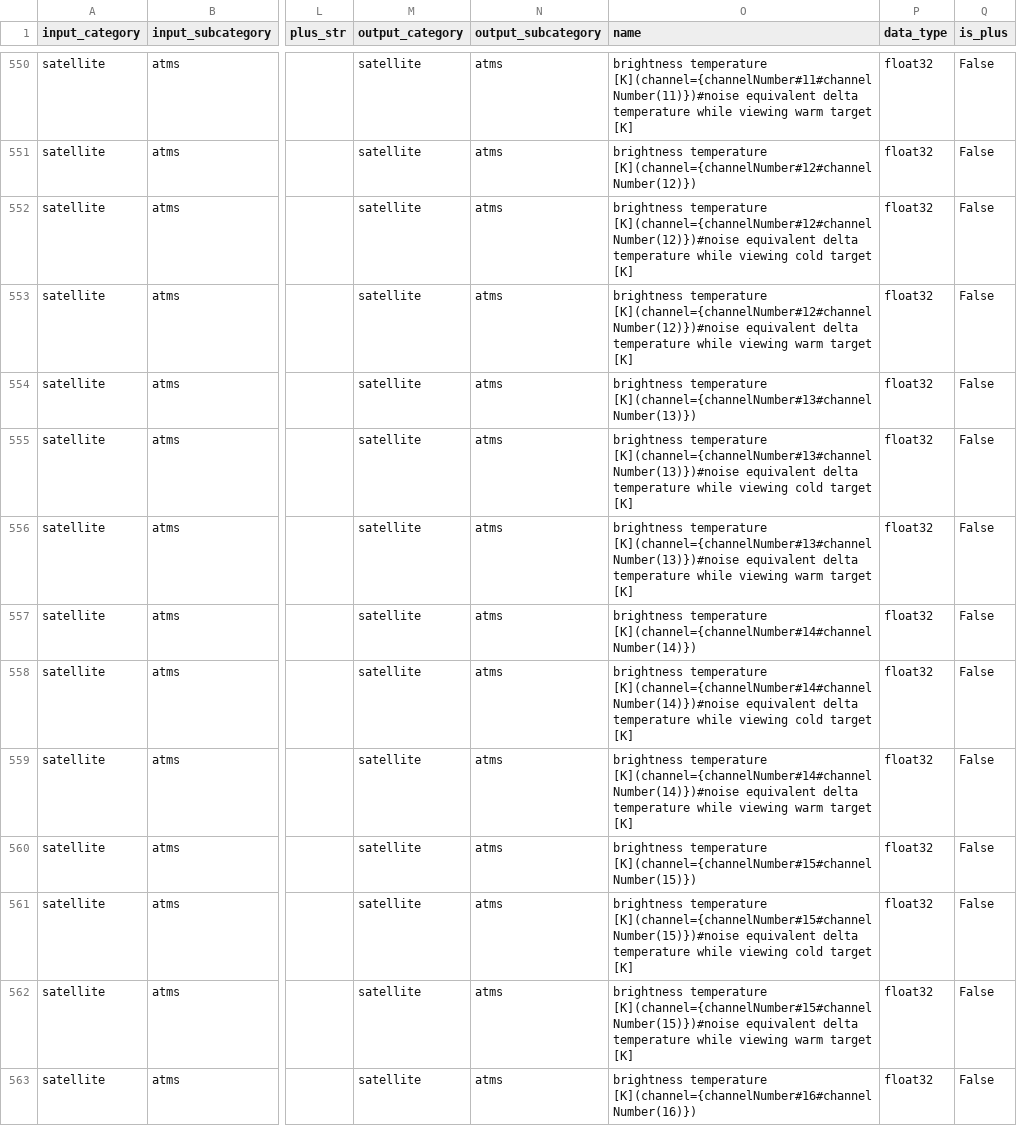
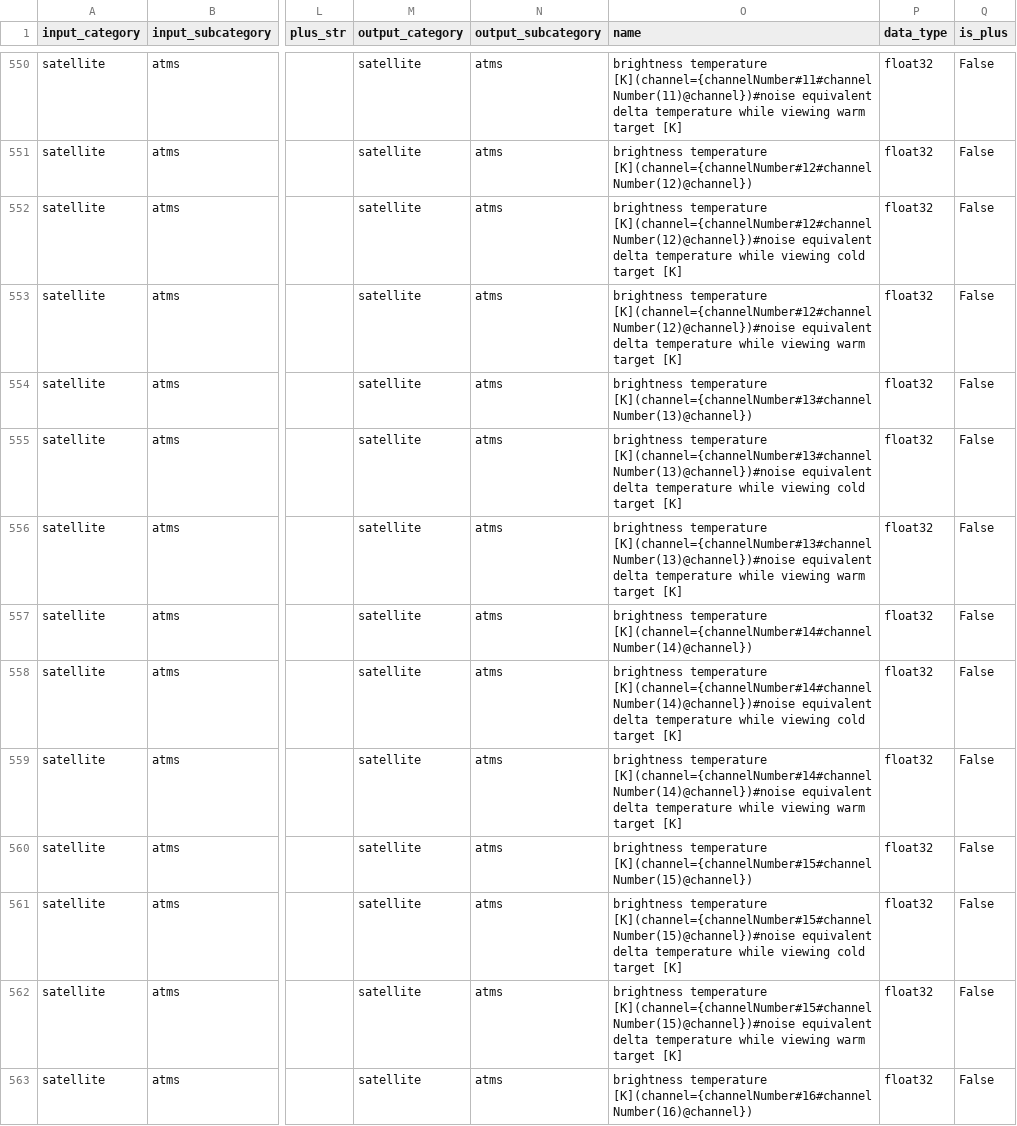
Before and after one commit to public-tatsuya-noyori/meteorological_preprocessor, a CSV file: src/meteorological_preprocessor/conf_bufr_to_arrow.csv, drawn as a sheet; only a part is shown, gaps mark what is left out; the diff covers the shown part only; the diff names each change by its address in the sheet, - before the commit and + after, or states it on an @@ line.

```diff
--- a/src/meteorological_preprocessor/conf_bufr_to_arrow.csv
+++ b/src/meteorological_preprocessor/conf_bufr_to_arrow.csv
-O550 (name): brightness temperature [K](channel={channelNumber#11#channelNumber(11)})#noise equivalent delta…
+O550 (name): brightness temperature [K](channel={channelNumber#11#channelNumber(11)@channel})#noise equivalent delta…
-O551 (name): brightness temperature [K](channel={channelNumber#12#channelNumber(12)})
+O551 (name): brightness temperature [K](channel={channelNumber#12#channelNumber(12)@channel})
-O552 (name): brightness temperature [K](channel={channelNumber#12#channelNumber(12)})#noise equivalent delta…
+O552 (name): brightness temperature [K](channel={channelNumber#12#channelNumber(12)@channel})#noise equivalent delta…
-O553 (name): brightness temperature [K](channel={channelNumber#12#channelNumber(12)})#noise equivalent delta…
+O553 (name): brightness temperature [K](channel={channelNumber#12#channelNumber(12)@channel})#noise equivalent delta…
-O554 (name): brightness temperature [K](channel={channelNumber#13#channelNumber(13)})
+O554 (name): brightness temperature [K](channel={channelNumber#13#channelNumber(13)@channel})
-O555 (name): brightness temperature [K](channel={channelNumber#13#channelNumber(13)})#noise equivalent delta…
+O555 (name): brightness temperature [K](channel={channelNumber#13#channelNumber(13)@channel})#noise equivalent delta…
-O556 (name): brightness temperature [K](channel={channelNumber#13#channelNumber(13)})#noise equivalent delta…
+O556 (name): brightness temperature [K](channel={channelNumber#13#channelNumber(13)@channel})#noise equivalent delta…
-O557 (name): brightness temperature [K](channel={channelNumber#14#channelNumber(14)})
+O557 (name): brightness temperature [K](channel={channelNumber#14#channelNumber(14)@channel})
-O558 (name): brightness temperature [K](channel={channelNumber#14#channelNumber(14)})#noise equivalent delta…
+O558 (name): brightness temperature [K](channel={channelNumber#14#channelNumber(14)@channel})#noise equivalent delta…
-O559 (name): brightness temperature [K](channel={channelNumber#14#channelNumber(14)})#noise equivalent delta…
+O559 (name): brightness temperature [K](channel={channelNumber#14#channelNumber(14)@channel})#noise equivalent delta…
-O560 (name): brightness temperature [K](channel={channelNumber#15#channelNumber(15)})
+O560 (name): brightness temperature [K](channel={channelNumber#15#channelNumber(15)@channel})
-O561 (name): brightness temperature [K](channel={channelNumber#15#channelNumber(15)})#noise equivalent delta…
+O561 (name): brightness temperature [K](channel={channelNumber#15#channelNumber(15)@channel})#noise equivalent delta…
-O562 (name): brightness temperature [K](channel={channelNumber#15#channelNumber(15)})#noise equivalent delta…
+O562 (name): brightness temperature [K](channel={channelNumber#15#channelNumber(15)@channel})#noise equivalent delta…
-O563 (name): brightness temperature [K](channel={channelNumber#16#channelNumber(16)})
+O563 (name): brightness temperature [K](channel={channelNumber#16#channelNumber(16)@channel})
```
Also changed, not shown: 74 edited cells elsewhere in this file.
